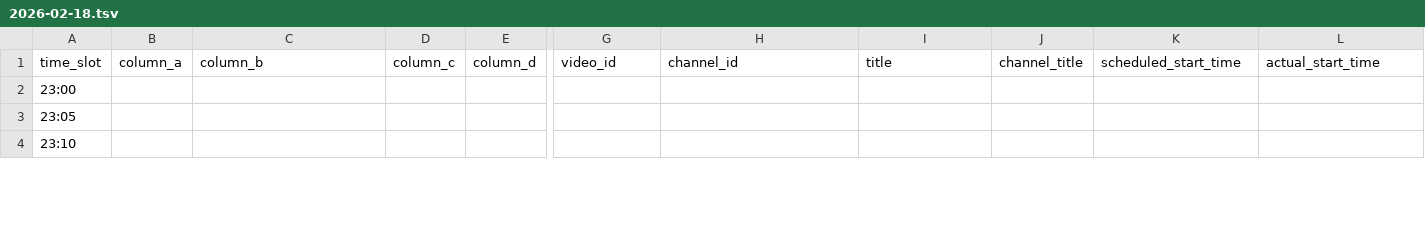
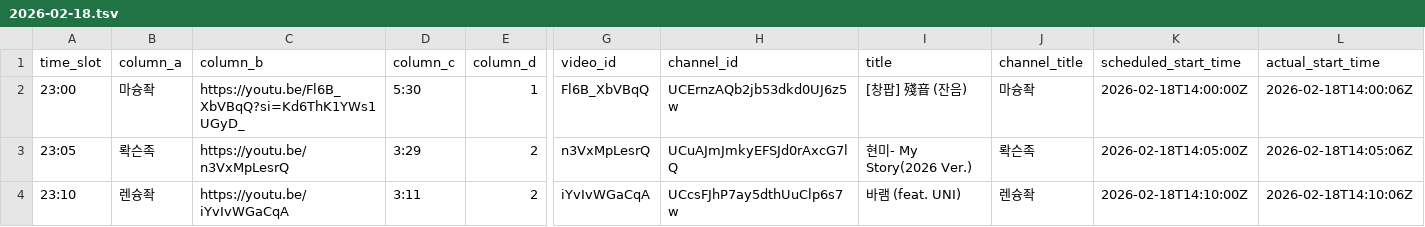
Before and after one commit to ChangpopWiki/premiere-relay-archive-data, a TSV file: 2026/02/2026-02-18.tsv, drawn as a sheet; only a part is shown, gaps mark what is left out; the diff covers the shown part only; the diff names each change by its address in the sheet, - before the commit and + after, or states it on an @@ line.

```diff
--- a/2026/02/2026-02-18.tsv
+++ b/2026/02/2026-02-18.tsv
-B2 (column_a): (empty)
+B2 (column_a): 마슝좍
-C2 (column_b): (empty)
+C2 (column_b): https://youtu.be/Fl6B_XbVBqQ?si=Kd6ThK1YWs1UGyD_
-D2 (column_c): (empty)
+D2 (column_c): 5:30
-E2 (column_d): (empty)
+E2 (column_d): 1
-G2 (video_id): (empty)
+G2 (video_id): Fl6B_XbVBqQ
-H2 (channel_id): (empty)
+H2 (channel_id): UCErnzAQb2jb53dkd0UJ6z5w
-I2 (title): (empty)
+I2 (title): [창팝] 殘音 (잔음)
-J2 (channel_title): (empty)
+J2 (channel_title): 마슝좍
-K2 (scheduled_start_time): (empty)
+K2 (scheduled_start_time): 2026-02-18T14:00:00Z
-L2 (actual_start_time): (empty)
+L2 (actual_start_time): 2026-02-18T14:00:06Z
-B3 (column_a): (empty)
+B3 (column_a): 롹슨족
-C3 (column_b): (empty)
+C3 (column_b): https://youtu.be/n3VxMpLesrQ
-D3 (column_c): (empty)
+D3 (column_c): 3:29
-E3:E4 (column_d): (empty)
+E3:E4 (column_d): 2
-G3 (video_id): (empty)
+G3 (video_id): n3VxMpLesrQ
-H3 (channel_id): (empty)
+H3 (channel_id): UCuAJmJmkyEFSJd0rAxcG7lQ
-I3 (title): (empty)
+I3 (title): 현미- My Story(2026 Ver.)
-J3 (channel_title): (empty)
+J3 (channel_title): 롹슨족
-K3 (scheduled_start_time): (empty)
+K3 (scheduled_start_time): 2026-02-18T14:05:00Z
-L3 (actual_start_time): (empty)
+L3 (actual_start_time): 2026-02-18T14:05:06Z
-B4 (column_a): (empty)
+B4 (column_a): 렌슝좍
-C4 (column_b): (empty)
+C4 (column_b): https://youtu.be/iYvIvWGaCqA
-D4 (column_c): (empty)
+D4 (column_c): 3:11
-G4 (video_id): (empty)
+G4 (video_id): iYvIvWGaCqA
-H4 (channel_id): (empty)
+H4 (channel_id): UCcsFJhP7ay5dthUuClp6s7w
-I4 (title): (empty)
+I4 (title): 바램 (feat. UNI)
-J4 (channel_title): (empty)
+J4 (channel_title): 렌슝좍
-K4 (scheduled_start_time): (empty)
+K4 (scheduled_start_time): 2026-02-18T14:10:00Z
-L4 (actual_start_time): (empty)
+L4 (actual_start_time): 2026-02-18T14:10:06Z
```
Also changed, not shown: 46 edited cells elsewhere in this file, 1 other file.
